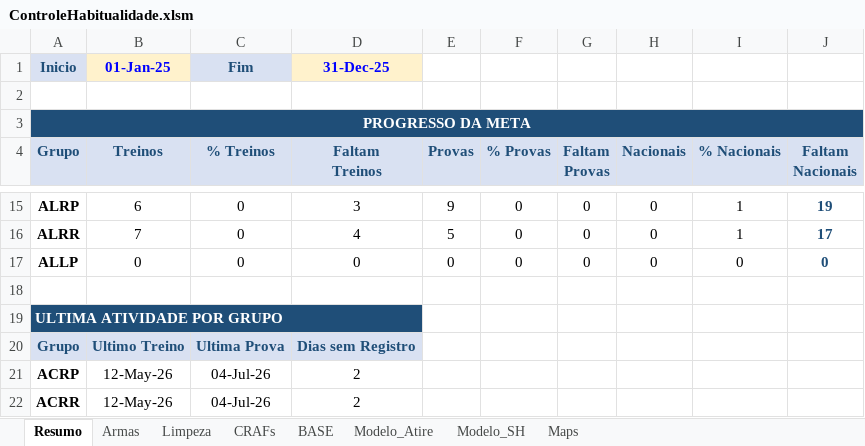
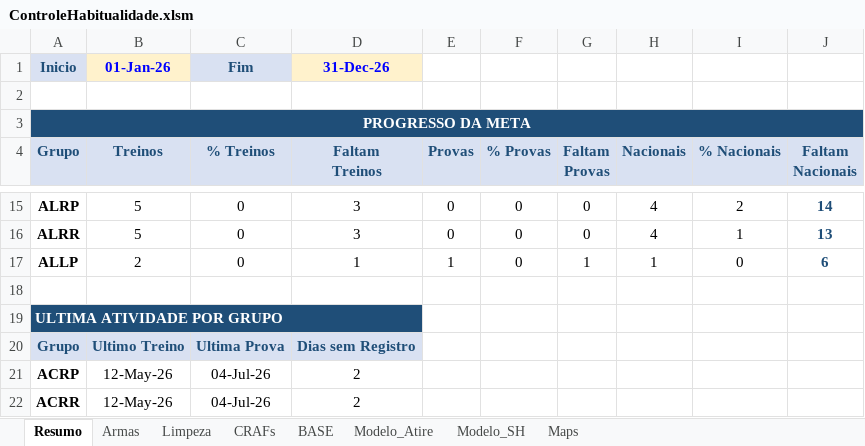
Before and after one commit to lfranoya/guns, an Excel workbook: data/ControleHabitualidade.xlsm, sheet Resumo, drawn as a sheet; only a part is shown, gaps mark what is left out; values as stored, in another font and other column widths than the file's, no borders; conditional formats not drawn; the diff covers the shown part only; the diff names each change by its address in the sheet, - before the commit and + after, or states it on an @@ line.

```diff
--- a/data/ControleHabitualidade.xlsm (sheet Resumo)
+++ b/data/ControleHabitualidade.xlsm (sheet Resumo)
-B1 (Treinos): 01-Jan-25
+B1 (Treinos): 01-Jan-26
-D1 (Faltam Treinos): 31-Dec-25
+D1 (Faltam Treinos): 31-Dec-26
-B15 (Treinos): 6
+B15 (Treinos): 5
-E15 (Provas): 9
+E15 (Provas): 0
-H15:H16 (Nacionais): 0
+H15:H16 (Nacionais): 4
-I15 (% Nacionais): 1
+I15 (% Nacionais): 2
-J15 (Faltam Nacionais): 19
+J15 (Faltam Nacionais): 14
-B16 (Treinos): 7
+B16 (Treinos): 5
-D16 (Faltam Treinos): 4
+D16 (Faltam Treinos): 3
-E16 (Provas): 5
+E16 (Provas): 0
-J16 (Faltam Nacionais): 17
+J16 (Faltam Nacionais): 13
-B17 (Treinos): 0
+B17 (Treinos): 2
-D17 (Faltam Treinos): 0
+D17 (Faltam Treinos): 1
-E17 (Provas): 0
+E17 (Provas): 1
-G17 (Faltam Provas): 0
+G17 (Faltam Provas): 1
-H17 (Nacionais): 0
+H17 (Nacionais): 1
-J17 (Faltam Nacionais): 0
+J17 (Faltam Nacionais): 6
```
Also changed, not shown: 1 added row, 1 removed row and 40 edited cells elsewhere in this sheet.
